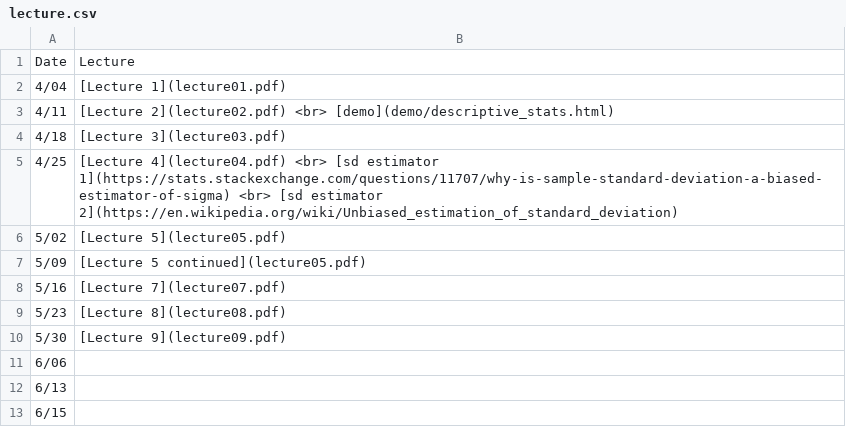
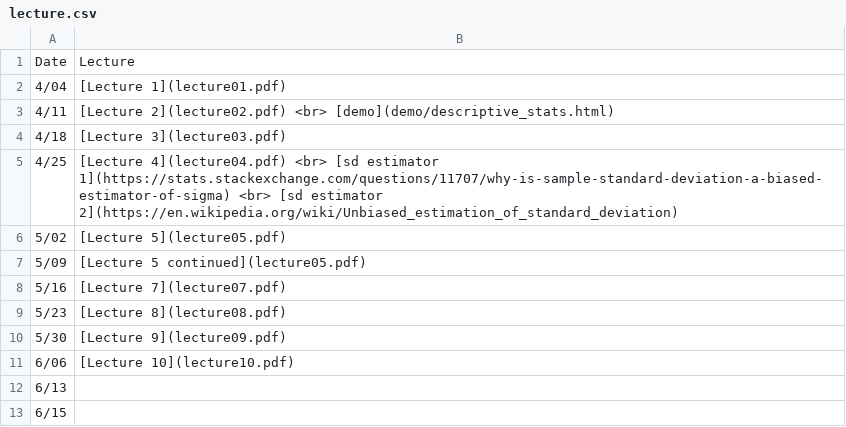
Before and after one commit to jamgreen/usp634.github.io, a CSV file: lecture.csv, drawn as a sheet.

Commit message:
added lecture10

```diff
--- a/lecture.csv
+++ b/lecture.csv
@@ -10,3 +10,3 @@ Date| Lecture
 5/30| [Lecture 9](lecture09.pdf)
-6/06|
+6/06| [Lecture 10](lecture10.pdf)
 6/13|
```
Also changed, not shown: 2 other files.
